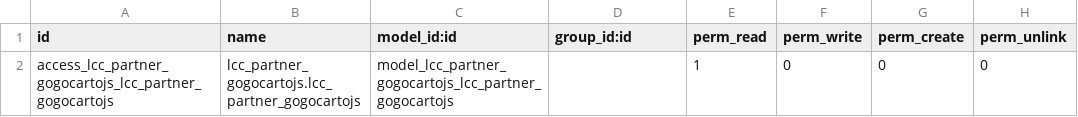
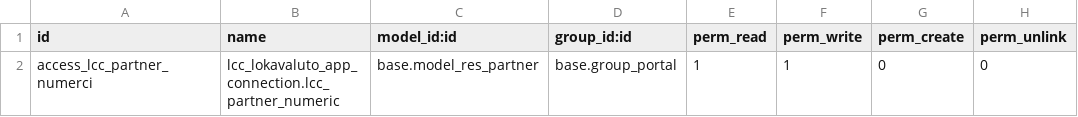
Before and after one commit to Lokavaluto/lokavaluto-addons, a CSV file: lcc_lokavaluto_app_connection/security/ir.model.access.csv, drawn as a sheet; removed rows and columns are numbered as before the commit, all else as after; the diff names each change by its address in the sheet, - before the commit and + after, or states it on an @@ line.

Commit message:
[NEW] Implement favorite api: - manage acces right - Add PUT method - better api entrypoint for favorite (get, set, unset, toggle) - bump api version to 3

```diff
--- a/lcc_lokavaluto_app_connection/security/ir.model.access.csv
+++ b/lcc_lokavaluto_app_connection/security/ir.model.access.csv
-row 2: access_lcc_partner_gogocartojs_lcc_partner_gogocartojs | lcc_partner_gogocartojs.lcc_partner_gogocartojs | model_lcc_partner_gogocartojs_lcc_partner_gogocartojs |  | 1 | 0 | 0 | 0
+row 2: access_lcc_partner_numerci | lcc_lokavaluto_app_connection.lcc_partner_numeric | base.model_res_partner | base.group_portal | 1 | 1 | 0 | 0
```
Also changed, not shown: 13 other files.
